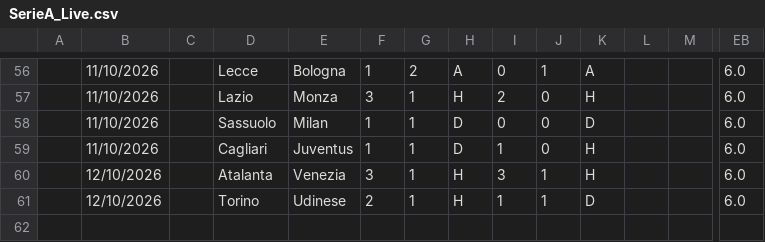
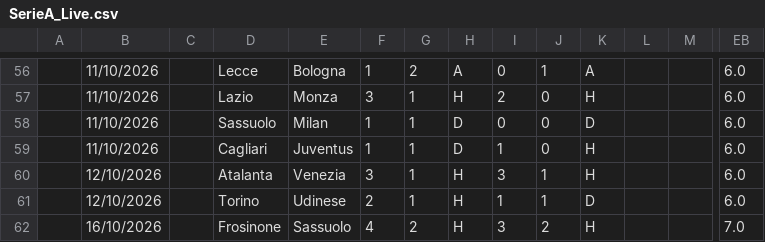
Before and after one commit to iFelice/SoccerMath2.0, a CSV file: SoccerMath/database/SerieA_Live.csv, drawn as a sheet; only a part is shown, gaps mark what is left out; rows hold the shown columns only; the diff names each change by its address in the sheet, - before the commit and + after, or states it on an @@ line.

```diff
--- a/SoccerMath/database/SerieA_Live.csv
+++ b/SoccerMath/database/SerieA_Live.csv
+row 62:  | 16/10/2026 |  | Frosinone | Sassuolo | 4 | 2 | H | 3 | 2 | H |  |  | 7.0
```
Also changed, not shown: SoccerMath/database/LaLiga_Live.csv, SoccerMath/database/Ligue1_Live.csv.
